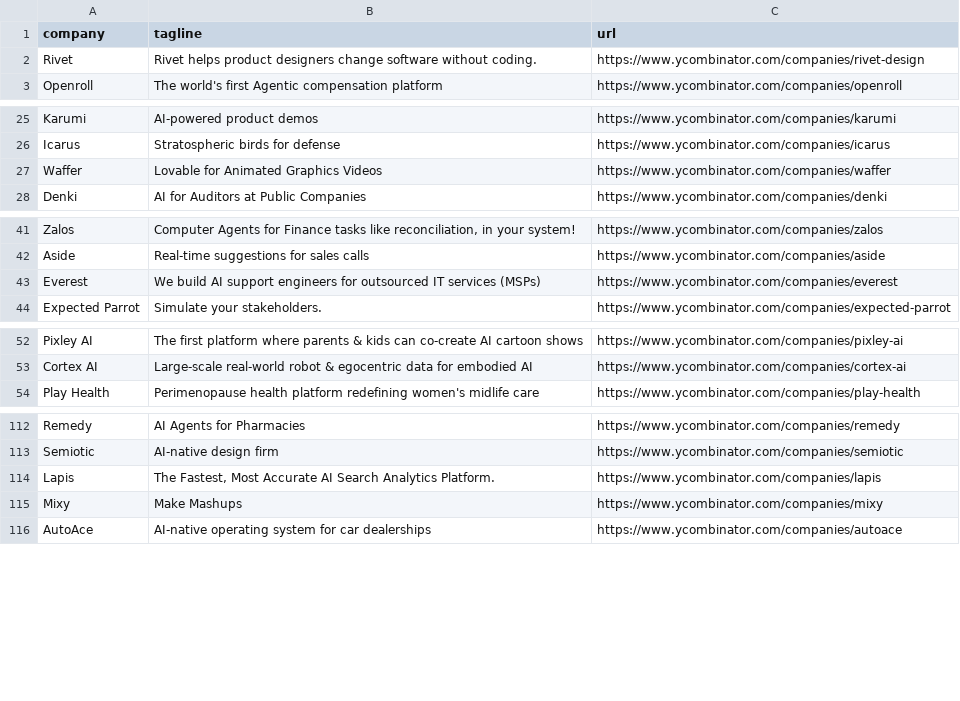
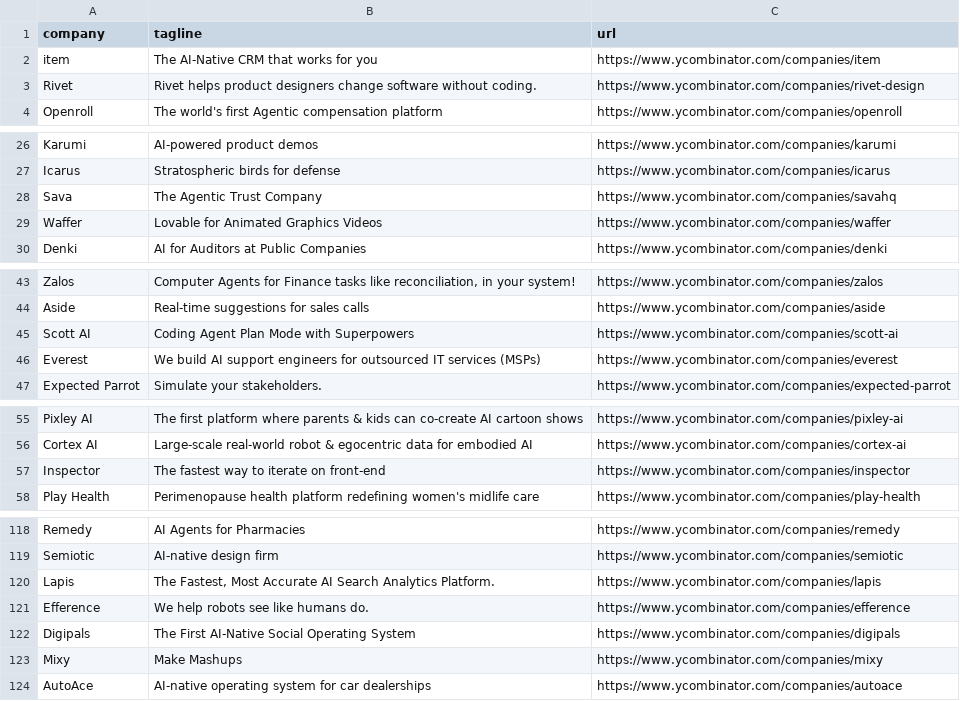
Before and after one commit to mcottle1/yc-updates, a CSV file: companies.csv, drawn as a sheet; only a part is shown, gaps mark what is left out; the diff covers the shown part only; the diff names each change by its address in the sheet, - before the commit and + after, or states it on an @@ line.

```diff
--- a/companies.csv
+++ b/companies.csv
+row 2: item | The AI-Native CRM that works for you | https://www.ycombinator.com/companies/item
+row 28: Sava | The Agentic Trust Company | https://www.ycombinator.com/companies/savahq
+row 45: Scott AI | Coding Agent Plan Mode with Superpowers | https://www.ycombinator.com/companies/scott-ai
+row 57: Inspector | The fastest way to iterate on front-end | https://www.ycombinator.com/companies/inspector
+row 121: Efference | We help robots see like humans do. | https://www.ycombinator.com/companies/efference
+row 122: Digipals | The First AI-Native Social Operating System | https://www.ycombinator.com/companies/digipals
```
Also changed, not shown: 2 added rows and 1 removed row elsewhere in this file.
